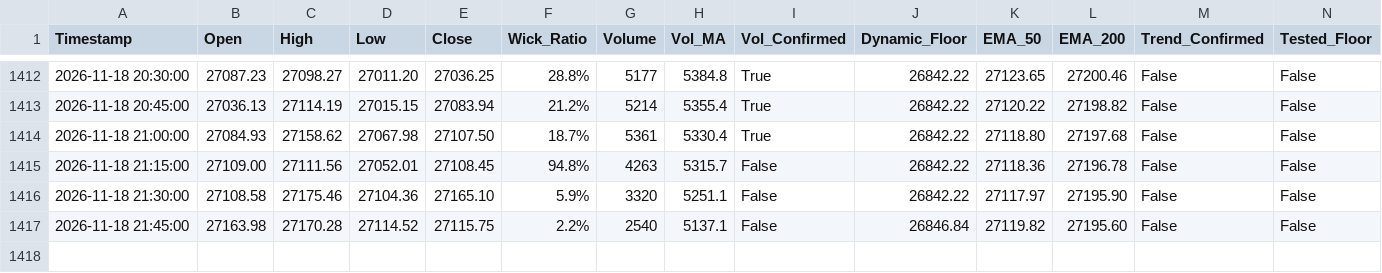
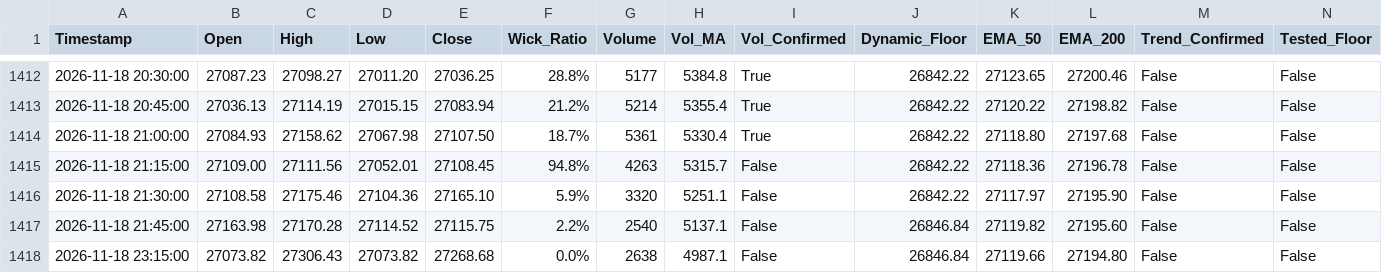
Before and after one commit to shashidaren/nasdaq-trading-bot, a CSV file: forward_test_log.csv, drawn as a sheet; only a part is shown, gaps mark what is left out; rows hold the shown columns only; the diff names each change by its address in the sheet, - before the commit and + after, or states it on an @@ line.

```diff
--- a/forward_test_log.csv
+++ b/forward_test_log.csv
+row 1418: 2026-11-18 23:15:00 | 27073.82 | 27306.43 | 27073.82 | 27268.68 | 0.0% | 2638 | 4987.1 | False | 26846.84 | 27119.66 | 27194.80 | False | False
```
Also changed, not shown: xm_data/quotes-2026-11-18.csv, 2 other files.
